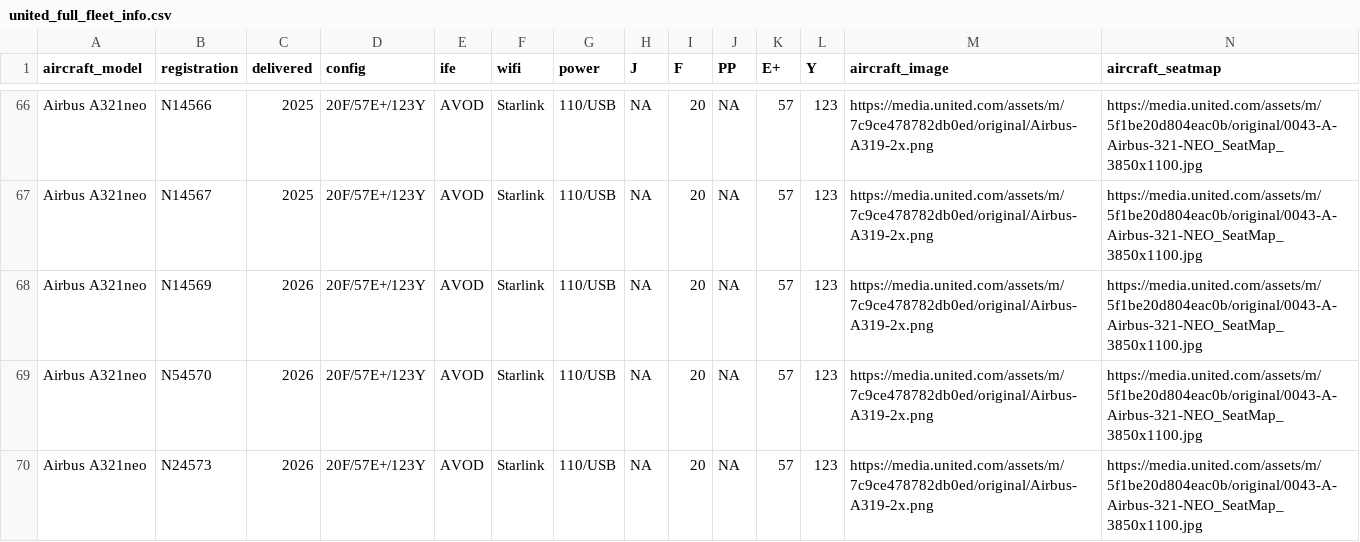
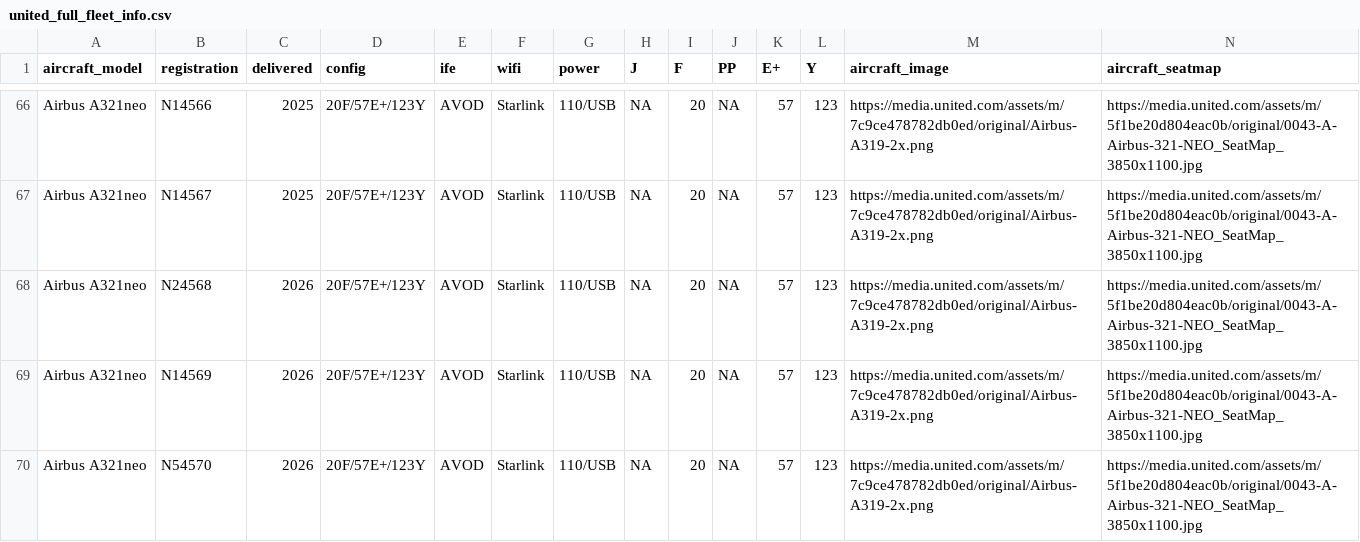
Before and after one commit to mstavro/fleetR, a CSV file: data/united_full_fleet_info.csv, drawn as a sheet; only a part is shown, gaps mark what is left out; the shorter side is filled out with more unchanged rows; the diff names each change by its address in the sheet, - before the commit and + after, or states it on an @@ line.

```diff
--- a/data/united_full_fleet_info.csv
+++ b/data/united_full_fleet_info.csv
+row 68: Airbus A321neo | N24568 | 2026 | 20F/57E+/123Y | AVOD | Starlink | 110/USB | NA | 20 | NA | 57 | 123 | https://media.united.com/assets/m/7c9ce478782db0ed/original/Airbus-A319-2x.png | https://media.united.com/assets/m/5f1be20d804eac0b/original/0043-A-Airbus-321-NEO_SeatMap_3850x1100.jpg
```
Also changed, not shown: data/compatible_registrations.csv.
